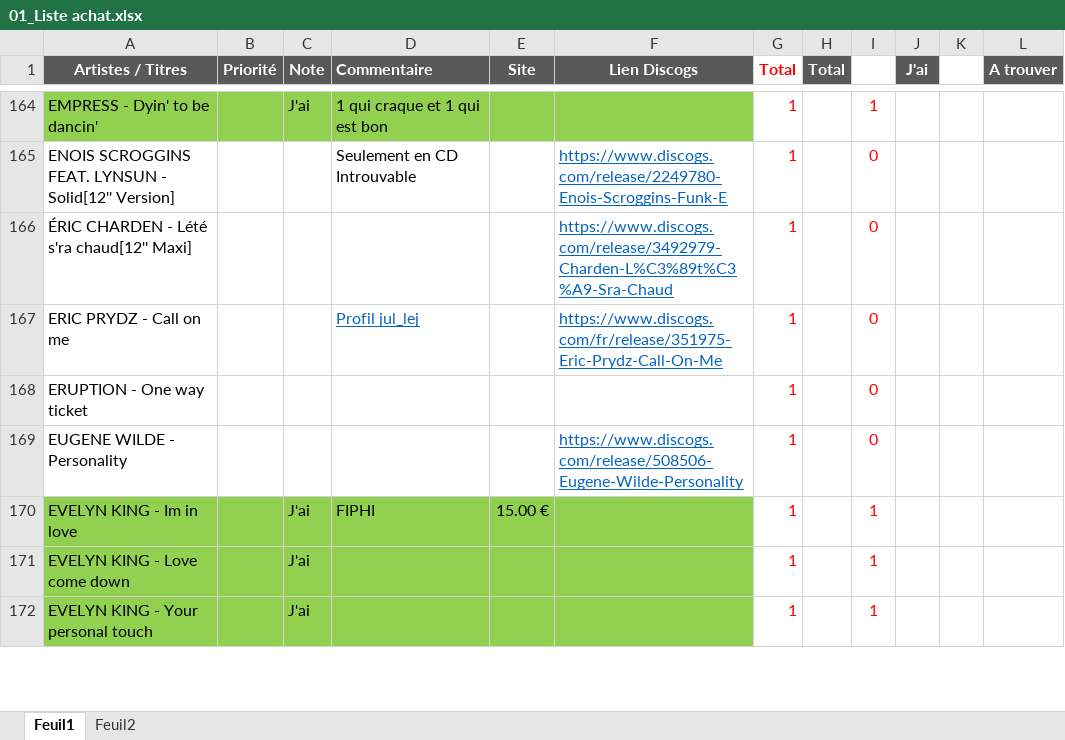
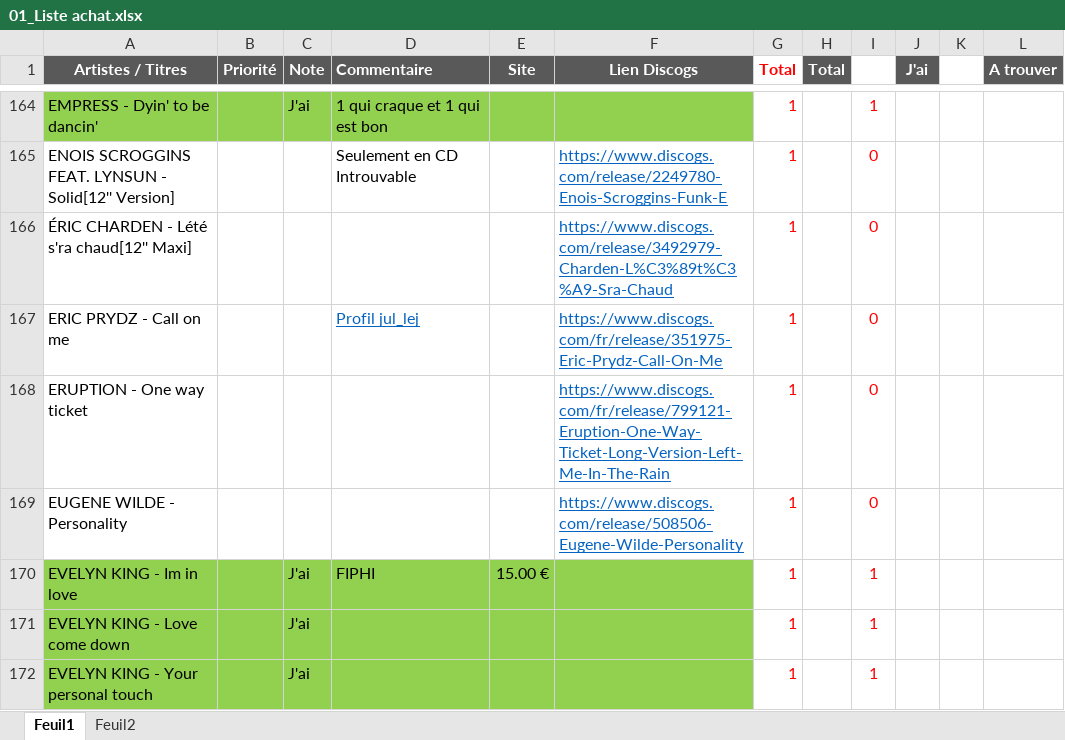
Before and after one commit to pilou69dudu-web/Ma-collection, an Excel workbook: 01_Liste achat.xlsx, sheet Feuil1, drawn as a sheet; only a part is shown, gaps mark what is left out; values as stored, in another font and other column widths than the file's, no borders; the diff names each change by its address in the sheet, - before the commit and + after, or states it on an @@ line.

```diff
--- a/01_Liste achat.xlsx (sheet Feuil1)
+++ b/01_Liste achat.xlsx (sheet Feuil1)
-F168 (Lien Discogs): (empty)
+F168 (Lien Discogs): https://www.discogs.com/fr/release/799121-Eruption-One-Way-Ticket-Long-Version-Left-Me-In-The-Rain
```
Also changed, not shown: 2 other files.
